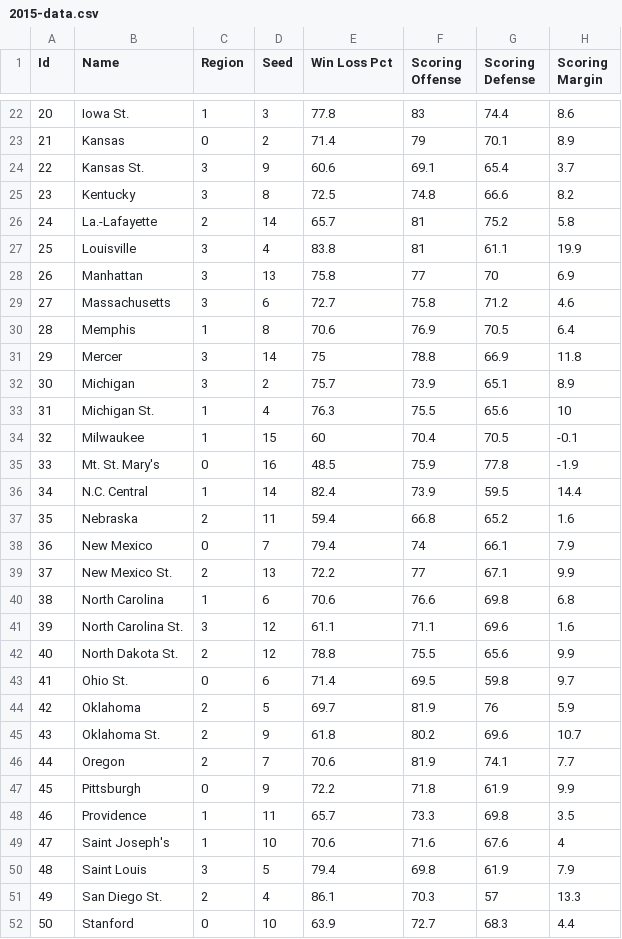
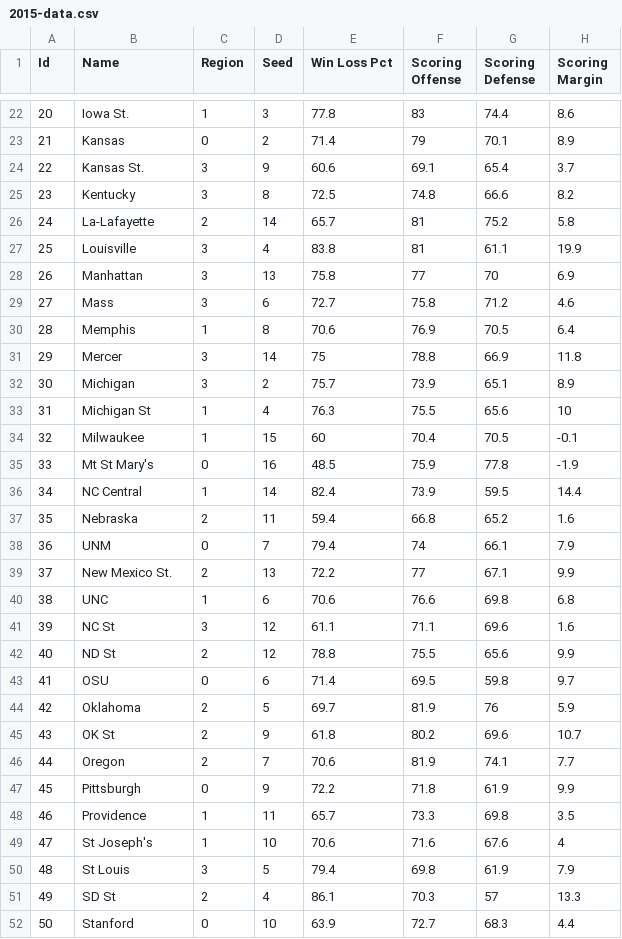
Before and after one commit to rifelpet/weighted-bracket-picker, a CSV file: 2015-data.csv, drawn as a sheet; only a part is shown, gaps mark what is left out; the diff covers the shown part only; the diff names each change by its address in the sheet, - before the commit and + after, or states it on an @@ line.

```diff
--- a/2015-data.csv
+++ b/2015-data.csv
-B26 (Name): La.-Lafayette
+B26 (Name): La-Lafayette
-B29 (Name): Massachusetts
+B29 (Name): Mass
-B33 (Name): Michigan St.
+B33 (Name): Michigan St
-B35 (Name): Mt. St. Mary's
+B35 (Name): Mt St Mary's
-B36 (Name): N.C. Central
+B36 (Name): NC Central
-B38 (Name): New Mexico
+B38 (Name): UNM
-B40 (Name): North Carolina
+B40 (Name): UNC
-B41 (Name): North Carolina St.
+B41 (Name): NC St
-B42 (Name): North Dakota St.
+B42 (Name): ND St
-B43 (Name): Ohio St.
+B43 (Name): OSU
-B45 (Name): Oklahoma St.
+B45 (Name): OK St
-B49 (Name): Saint Joseph's
+B49 (Name): St Joseph's
-B50 (Name): Saint Louis
+B50 (Name): St Louis
-B51 (Name): San Diego St.
+B51 (Name): SD St
```
Also changed, not shown: 9 edited cells elsewhere in this file, 3 other files.
